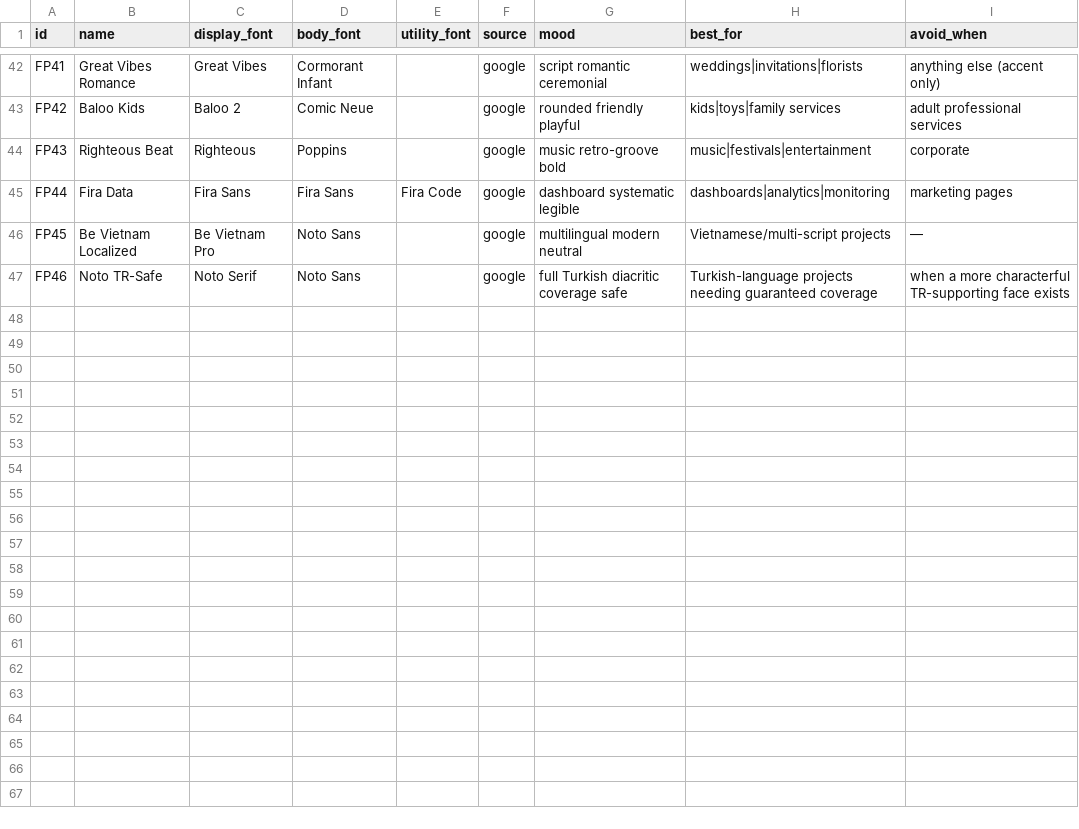
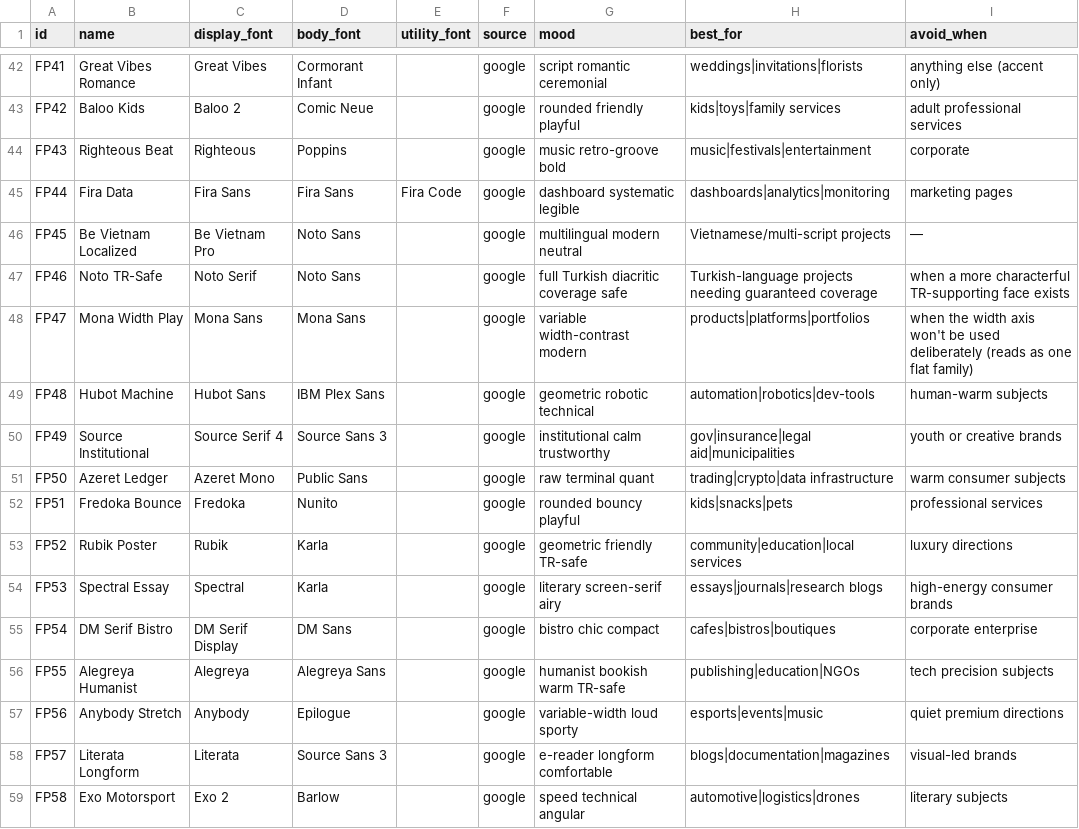
Before and after one commit to 0x61A/frontend-dev-skill, a CSV file: data/font-pairings.csv, drawn as a sheet; only a part is shown, gaps mark what is left out.

```diff
--- a/data/font-pairings.csv
+++ b/data/font-pairings.csv
@@ -47 +47,13 @@ FP45,Be Vietnam Localized,Be Vietnam Pro,Noto Sans,,google,multilingual modern n
 FP46,Noto TR-Safe,Noto Serif,Noto Sans,,google,full Turkish diacritic coverage safe,Turkish-language projects needing guaranteed coverage,when a more characterful TR-supporting face exists
+FP47,Mona Width Play,Mona Sans,Mona Sans,,google,variable width-contrast modern,products|platforms|portfolios,when the width axis won't be used deliberately (reads as one flat family)
+FP48,Hubot Machine,Hubot Sans,IBM Plex Sans,,google,geometric robotic technical,automation|robotics|dev-tools,human-warm subjects
+FP49,Source Institutional,Source Serif 4,Source Sans 3,,google,institutional calm trustworthy,gov|insurance|legal aid|municipalities,youth or creative brands
+FP50,Azeret Ledger,Azeret Mono,Public Sans,,google,raw terminal quant,trading|crypto|data infrastructure,warm consumer subjects
+FP51,Fredoka Bounce,Fredoka,Nunito,,google,rounded bouncy playful,kids|snacks|pets,professional services
+FP52,Rubik Poster,Rubik,Karla,,google,geometric friendly TR-safe,community|education|local services,luxury directions
+FP53,Spectral Essay,Spectral,Karla,,google,literary screen-serif airy,essays|journals|research blogs,high-energy consumer brands
+FP54,DM Serif Bistro,DM Serif Display,DM Sans,,google,bistro chic compact,cafes|bistros|boutiques,corporate enterprise
+FP55,Alegreya Humanist,Alegreya,Alegreya Sans,,google,humanist bookish warm TR-safe,publishing|education|NGOs,tech precision subjects
+FP56,Anybody Stretch,Anybody,Epilogue,,google,variable-width loud sporty,esports|events|music,quiet premium directions
+FP57,Literata Longform,Literata,Source Sans 3,,google,e-reader longform comfortable,blogs|documentation|magazines,visual-led brands
+FP58,Exo Motorsport,Exo 2,Barlow,,google,speed technical angular,automotive|logistics|drones,literary subjects
```
Also changed, not shown: data/component-sources.csv, data/style-axes.csv, 10 other files.
